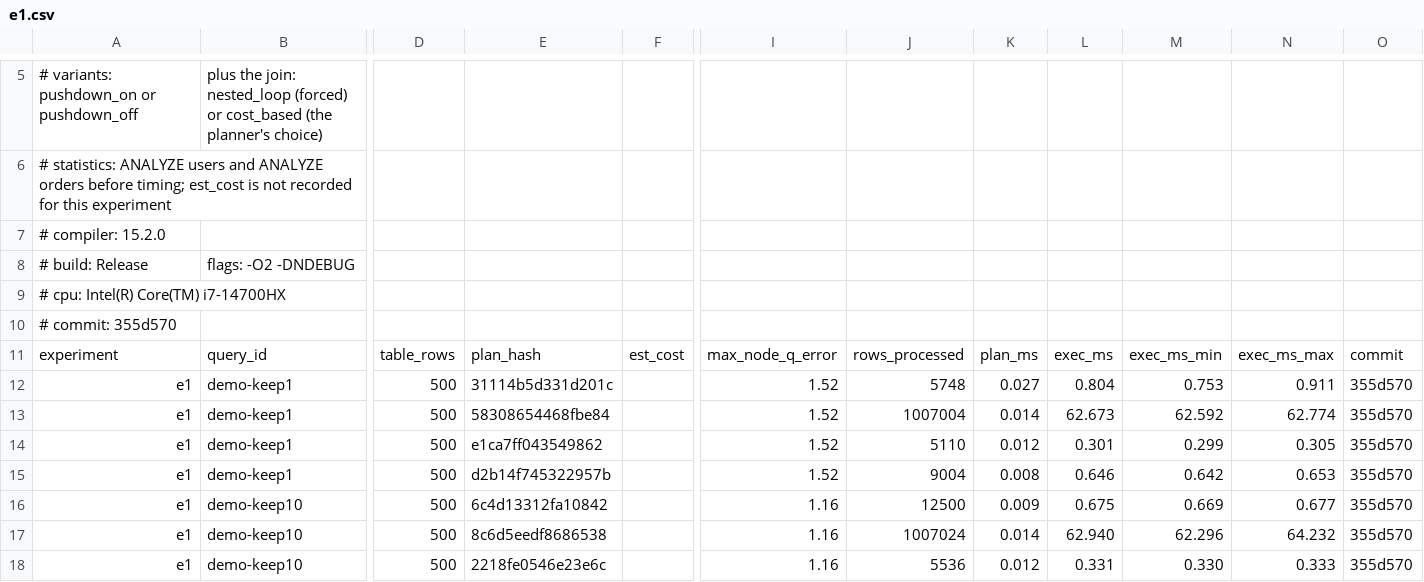
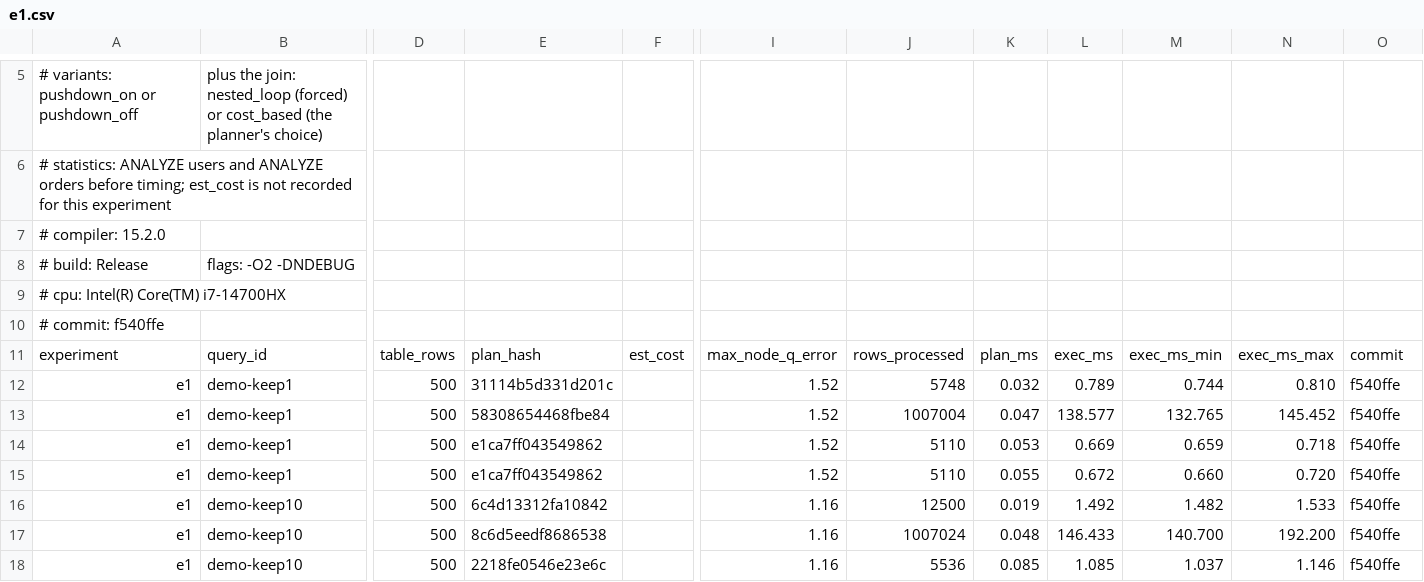
Before and after one commit to thesarfo/cardinal, a CSV file: bench/results/e1.csv, drawn as a sheet; only a part is shown, gaps mark what is left out; the diff covers the shown part only; the diff names each change by its address in the sheet, - before the commit and + after, or states it on an @@ line.

```diff
--- a/bench/results/e1.csv
+++ b/bench/results/e1.csv
-A10: # commit: 355d570
+A10: # commit: f540ffe
-K12: 0.027
+K12: 0.032
-L12: 0.804
+L12: 0.789
-M12: 0.753
+M12: 0.744
-N12: 0.911
+N12: 0.810
-O12:O18: 355d570
+O12:O18: f540ffe
-K13: 0.014
+K13: 0.047
-L13: 62.673
+L13: 138.577
-M13: 62.592
+M13: 132.765
-N13: 62.774
+N13: 145.452
-K14: 0.012
+K14: 0.053
-L14: 0.301
+L14: 0.669
-M14: 0.299
+M14: 0.659
-N14: 0.305
+N14: 0.718
-E15: d2b14f745322957b
+E15: e1ca7ff043549862
-J15: 9004
+J15: 5110
-K15: 0.008
+K15: 0.055
-L15: 0.646
+L15: 0.672
-M15: 0.642
+M15: 0.660
-N15: 0.653
+N15: 0.720
-K16: 0.009
+K16: 0.019
-L16: 0.675
+L16: 1.492
-M16: 0.669
+M16: 1.482
-N16: 0.677
+N16: 1.533
-K17: 0.014
+K17: 0.048
-L17: 62.940
+L17: 146.433
-M17: 62.296
+M17: 140.700
-N17: 64.232
+N17: 192.200
-K18: 0.012
+K18: 0.085
-L18: 0.331
+L18: 1.085
-M18: 0.330
+M18: 1.037
-N18: 0.333
+N18: 1.146
```
Also changed, not shown: 161 edited cells elsewhere in this file, bench/results/calibration.csv, bench/results/e2.csv, 6 other files.
